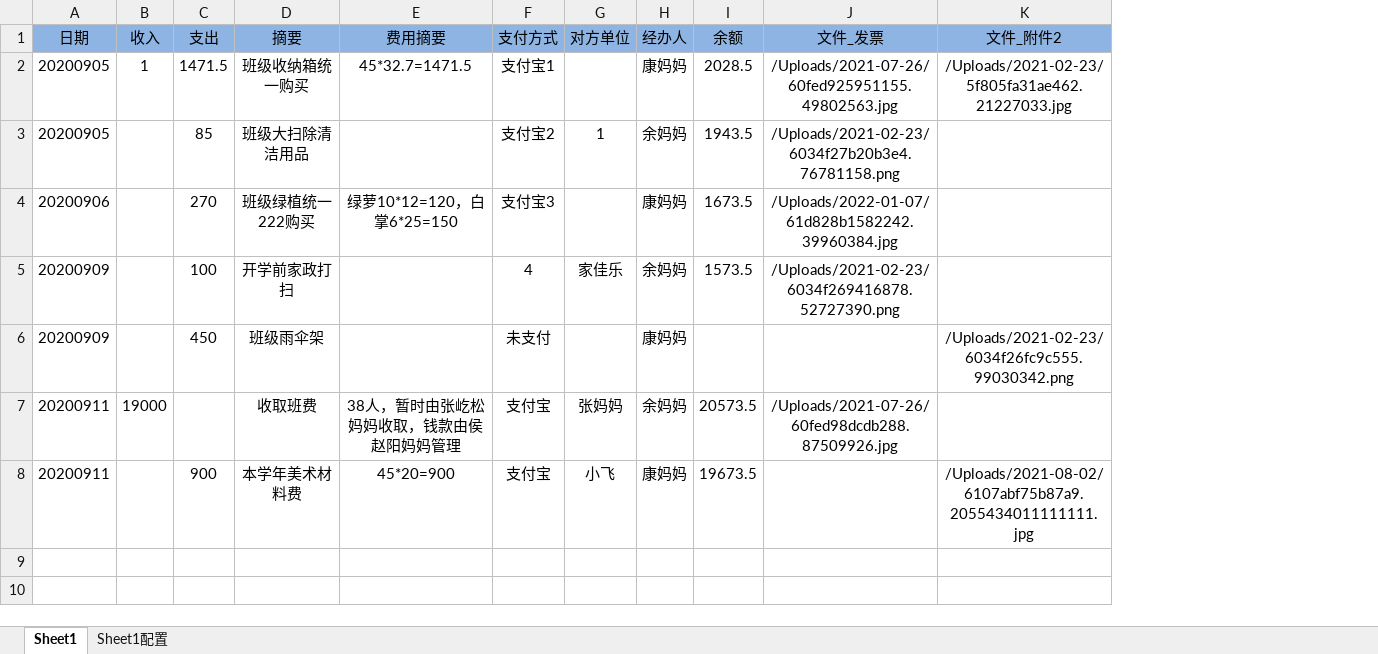
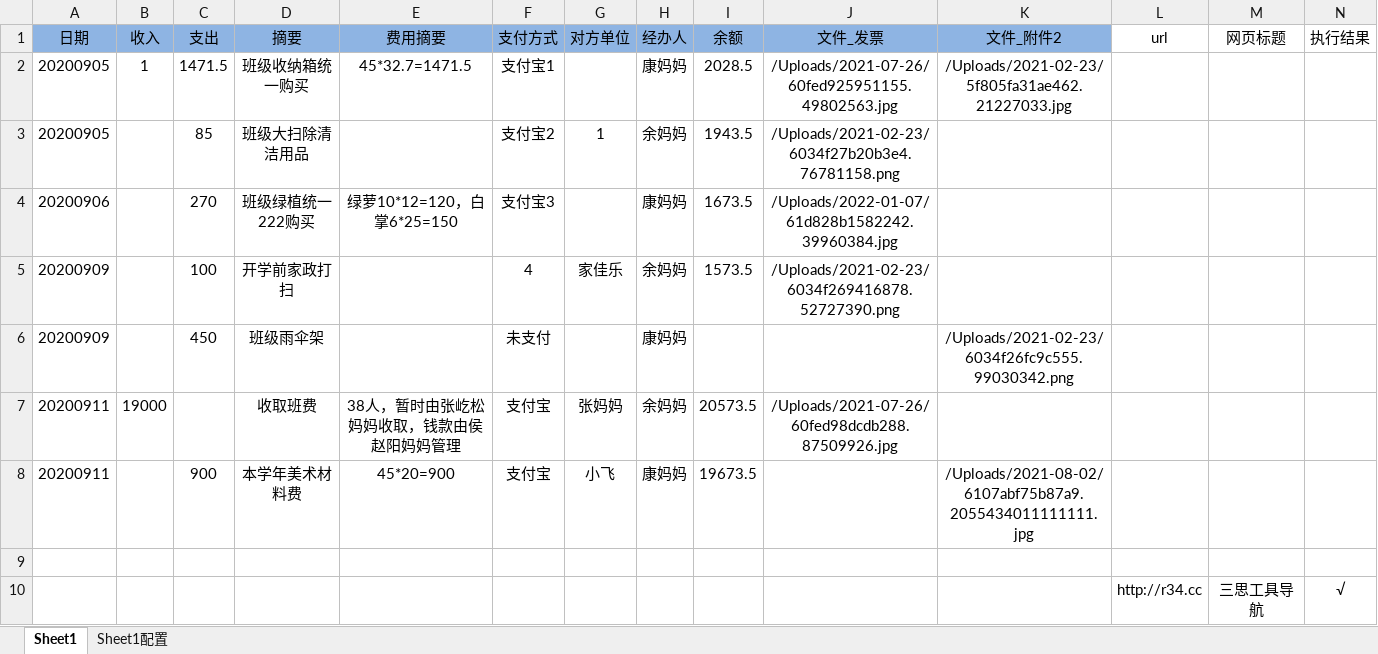
Before and after one commit to lilyhcn1/ExcelRunAnyCode, an Excel workbook: 主控制文件.xlsm, sheet Sheet1, drawn as a sheet; values as stored, in another font and other column widths than the file's, no borders; charts and pictures not drawn; the diff names each change by its address in the sheet, - before the commit and + after, or states it on an @@ line.

```diff
--- a/主控制文件.xlsm (sheet Sheet1)
+++ b/主控制文件.xlsm (sheet Sheet1)
+column L (url), empty
+column M (网页标题), empty
+column N (执行结果), empty
+row 9: (empty)
+row 10:  |  |  |  |  |  |  |  |  |  |  | http://r34.cc | 三思工具导航 | √
```
Also changed, not shown: charts or pictures, 13 other files.
